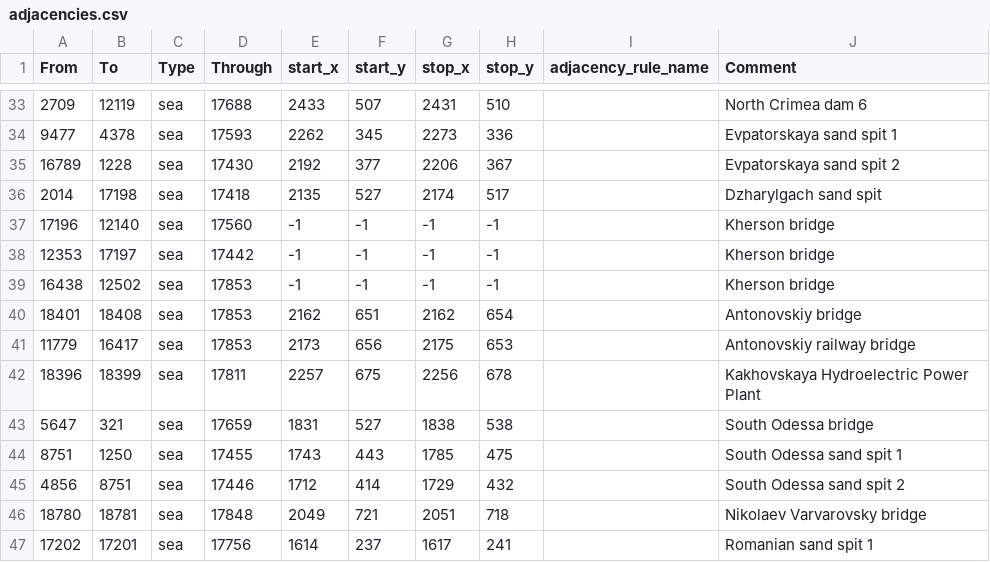
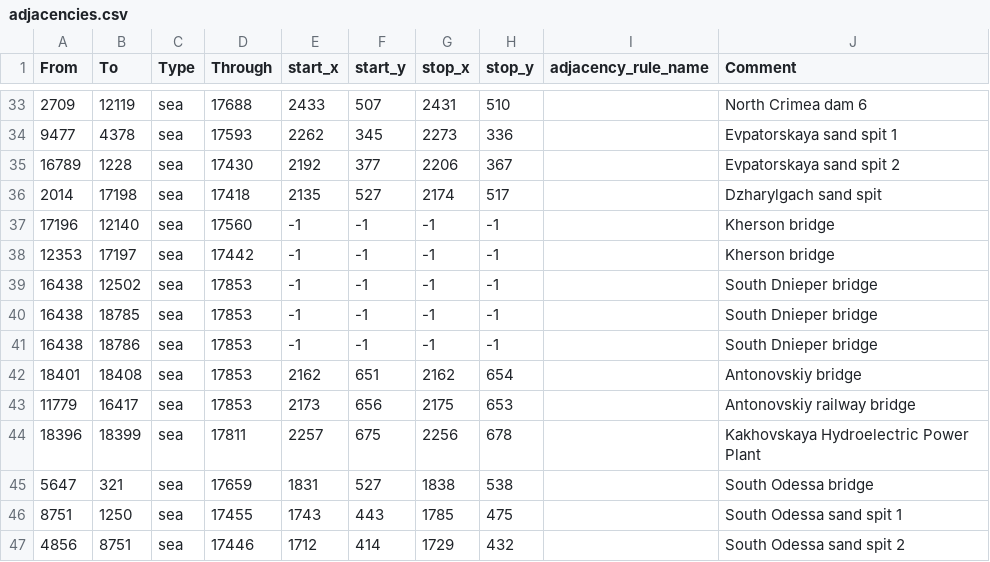
Before and after one commit to East-Showdown/East-Showdown, a CSV file: map/adjacencies.csv, drawn as a sheet; only a part is shown, gaps mark what is left out; the shorter side is filled out with more unchanged rows.

```diff
--- a/map/adjacencies.csv
+++ b/map/adjacencies.csv
@@ -38,3 +38,5 @@ From;To;Type;Through;start_x;start_y;stop_x;stop_y;adjacency_rule_name;Comment
 12353;17197;sea;17442;-1;-1;-1;-1;;Kherson bridge
-16438;12502;sea;17853;-1;-1;-1;-1;;Kherson bridge
+16438;12502;sea;17853;-1;-1;-1;-1;;South Dnieper bridge
+16438;18785;sea;17853;-1;-1;-1;-1;;South Dnieper bridge
+16438;18786;sea;17853;-1;-1;-1;-1;;South Dnieper bridge
 18401;18408;sea;17853;2162;651;2162;654;;Antonovskiy bridge
```
Also changed, not shown: map/definition.csv, 7 other files.
